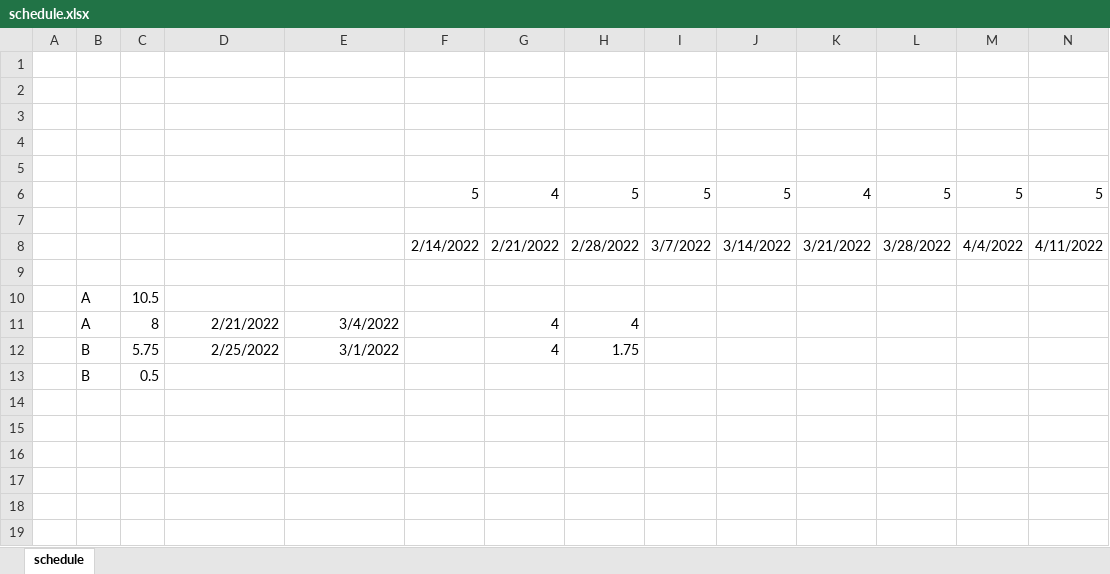
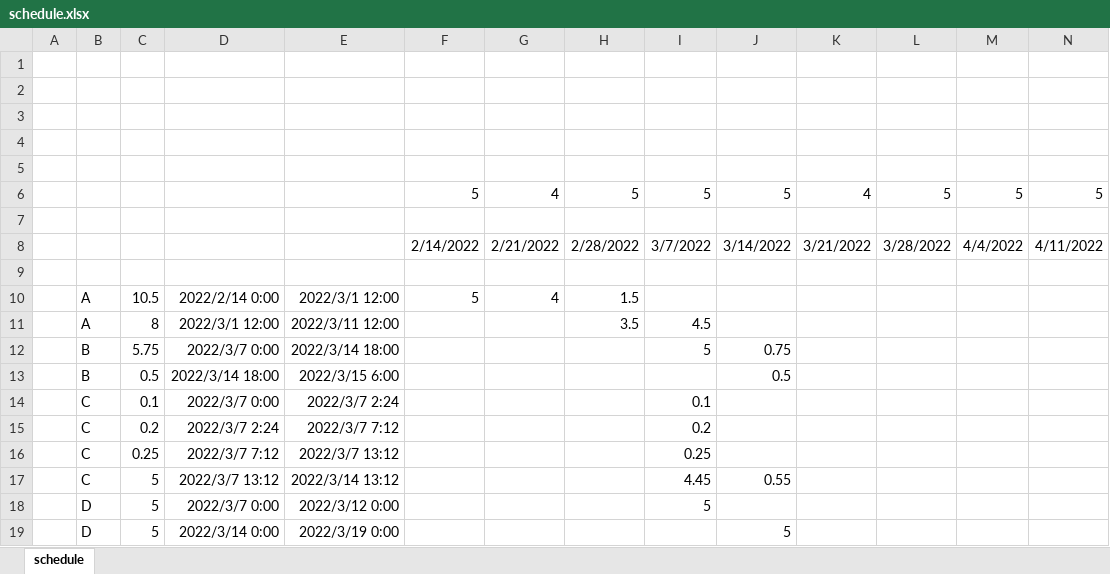
Before and after one commit to tak4/Excel_VBA_labo, an Excel workbook: schedule/schedule.xlsx, sheet schedule, drawn as a sheet; only a part is shown; values as stored, in another font and other column widths than the file's, no borders; removed rows and columns are numbered as before the commit, all else as after; rows hold the shown columns only; the diff names each change by its address in the sheet, - before the commit and + after, or states it on an @@ line.

Commit message:
schedule macro modify

```diff
--- a/schedule/schedule.xlsx (sheet schedule)
+++ b/schedule/schedule.xlsx (sheet schedule)
-row 10:  | A | 10.5
-row 11:  | A | 8 | 2/21/2022 | 3/4/2022 |  | 4 | 4
-row 12:  | B | 5.75 | 2/25/2022 | 3/1/2022 |  | 4 | 1.75
-row 13:  | B | 0.5
+row 10:  | A | 10.5 | 2022/2/14 0:00 | 2022/3/1 12:00 | 5 | 4 | 1.5
+row 11:  | A | 8 | 2022/3/1 12:00 | 2022/3/11 12:00 |  |  | 3.5 | 4.5
+row 12:  | B | 5.75 | 2022/3/7 0:00 | 2022/3/14 18:00 |  |  |  | 5 | 0.75
+row 13:  | B | 0.5 | 2022/3/14 18:00 | 2022/3/15 6:00 |  |  |  |  | 0.5
+row 14:  | C | 0.1 | 2022/3/7 0:00 | 2022/3/7 2:24 |  |  |  | 0.1
+row 15:  | C | 0.2 | 2022/3/7 2:24 | 2022/3/7 7:12 |  |  |  | 0.2
+row 16:  | C | 0.25 | 2022/3/7 7:12 | 2022/3/7 13:12 |  |  |  | 0.25
+row 17:  | C | 5 | 2022/3/7 13:12 | 2022/3/14 13:12 |  |  |  | 4.45 | 0.55
+row 18:  | D | 5 | 2022/3/7 0:00 | 2022/3/12 0:00 |  |  |  | 5
+row 19:  | D | 5 | 2022/3/14 0:00 | 2022/3/19 0:00 |  |  |  |  | 5
```
Also changed, not shown: schedule/schedule_macro.xlsm.
